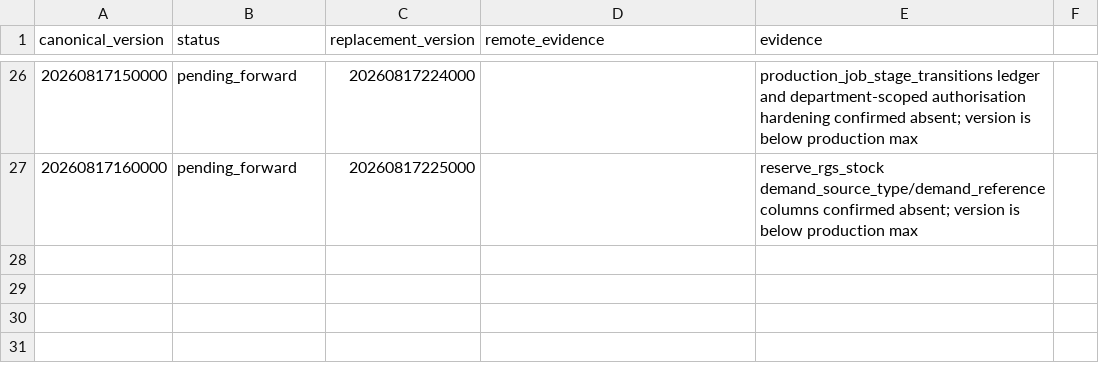
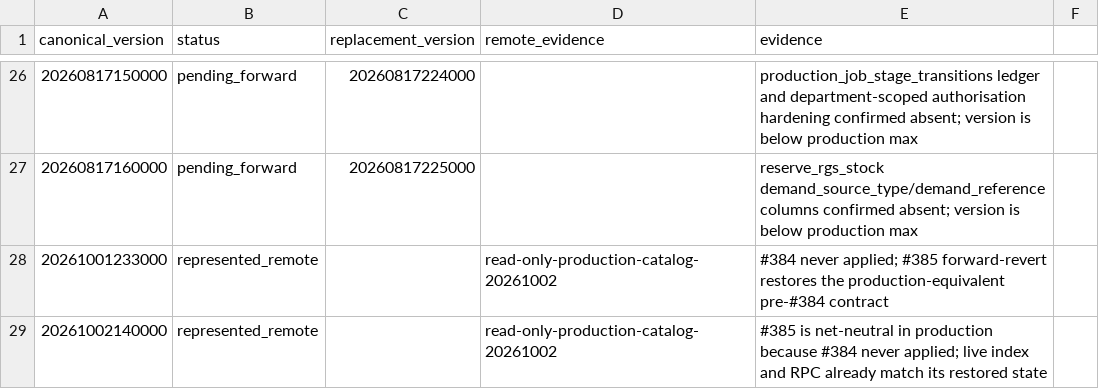
Before and after one commit to oasisbaklawa2006/oasis-supabase-core, a CSV file: docs/reconciliation/canonical-production-lineage-2026-08-18.csv, drawn as a sheet; only a part is shown, gaps mark what is left out; the diff names each change by its address in the sheet, - before the commit and + after, or states it on an @@ line.

Commit message:
chore(release): reconcile never-live B2B migration pair (#391)
* chore(release): reconcile never-live b2b migration pair

* chore(release): align canonical lineage count

* test(release): align represented lineage overlay count

* test(release): certify 15 represented lineage rows

* fix(test): restore overlay regression after cardinality update

* docs(release): record pr387 lineage reconciliation incident

```diff
--- a/docs/reconciliation/canonical-production-lineage-2026-08-18.csv
+++ b/docs/reconciliation/canonical-production-lineage-2026-08-18.csv
+row 28: 20261001233000 | represented_remote |  | read-only-production-catalog-20261002 | #384 never applied; #385 forward-revert restores the production-equivalent pre-#384 contract
+row 29: 20261002140000 | represented_remote |  | read-only-production-catalog-20261002 | #385 is net-neutral in production because #384 never applied; live index and RPC already match its restored state
```
Also changed, not shown: 4 other files.
